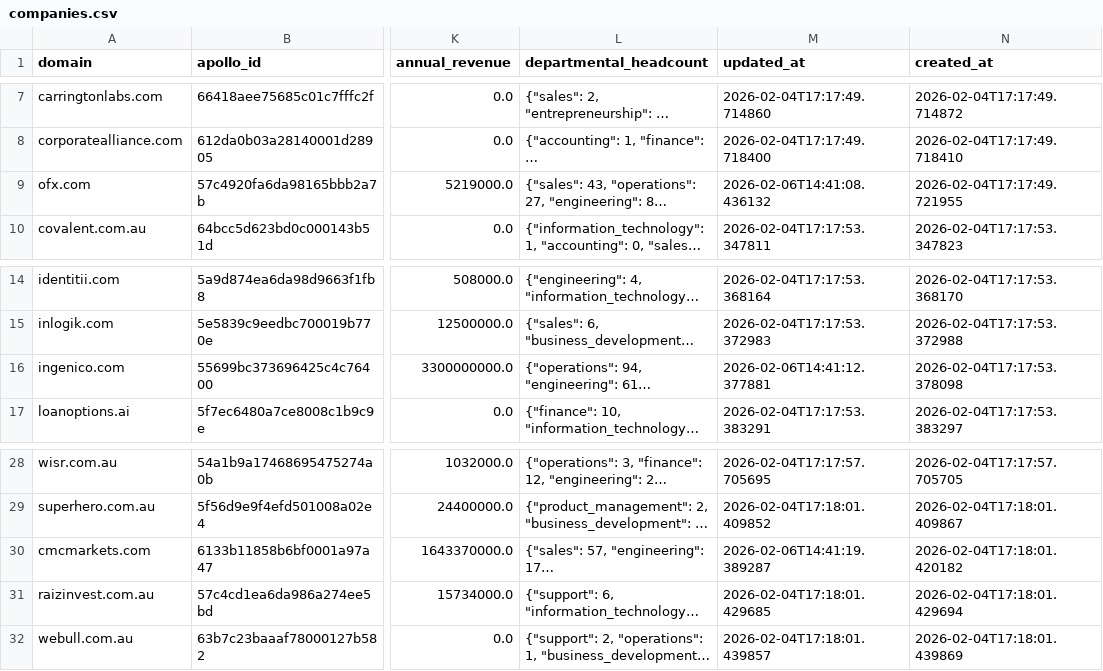
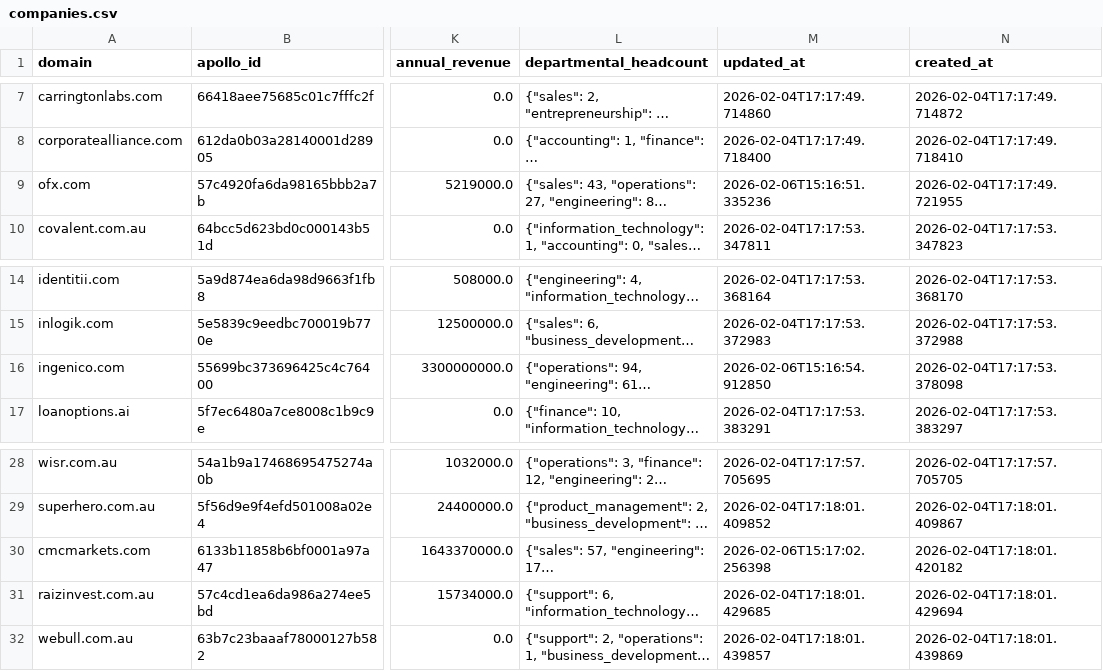
Before and after one commit to mitso2005/LeadEngine, a CSV file: exports/companies.csv, drawn as a sheet; only a part is shown, gaps mark what is left out; long unchanged cells end in …; the diff names each change by its address in the sheet, - before the commit and + after, or states it on an @@ line.

```diff
--- a/exports/companies.csv
+++ b/exports/companies.csv
-M9 (updated_at): 2026-02-06T14:41:08.436132
+M9 (updated_at): 2026-02-06T15:16:51.335236
-M16 (updated_at): 2026-02-06T14:41:12.377881
+M16 (updated_at): 2026-02-06T15:16:54.912850
-M30 (updated_at): 2026-02-06T14:41:19.389287
+M30 (updated_at): 2026-02-06T15:17:02.256398
```
Also changed, not shown: 12 other files.
